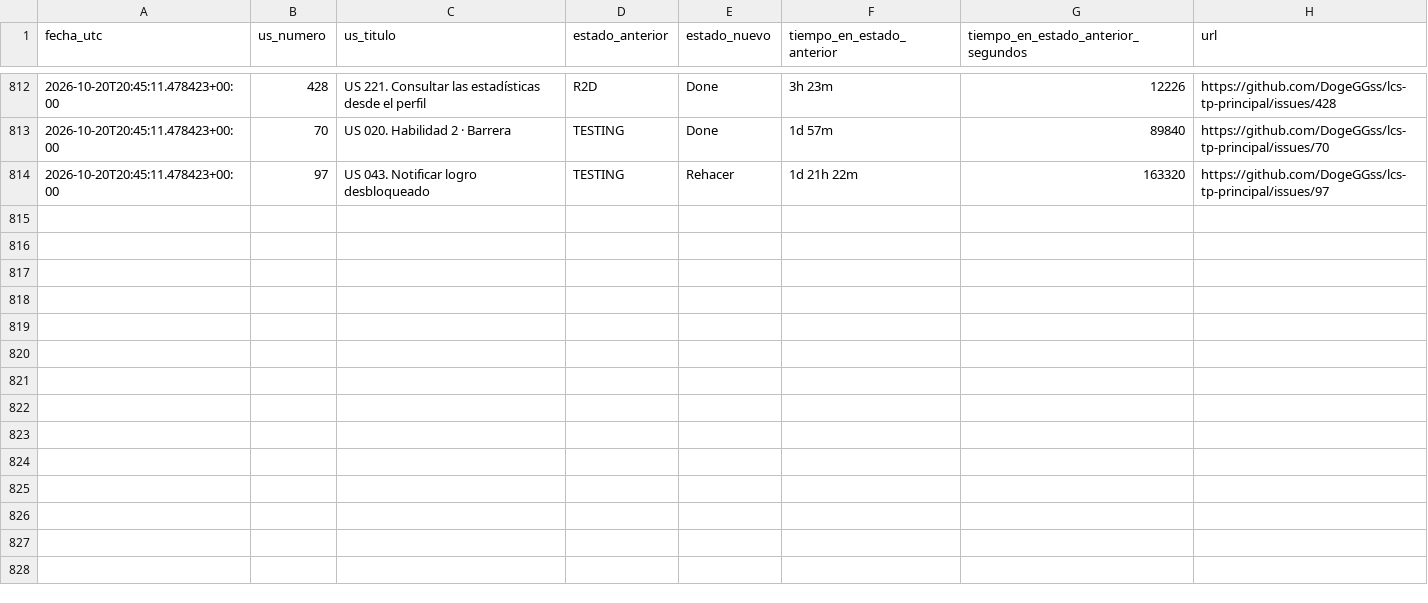
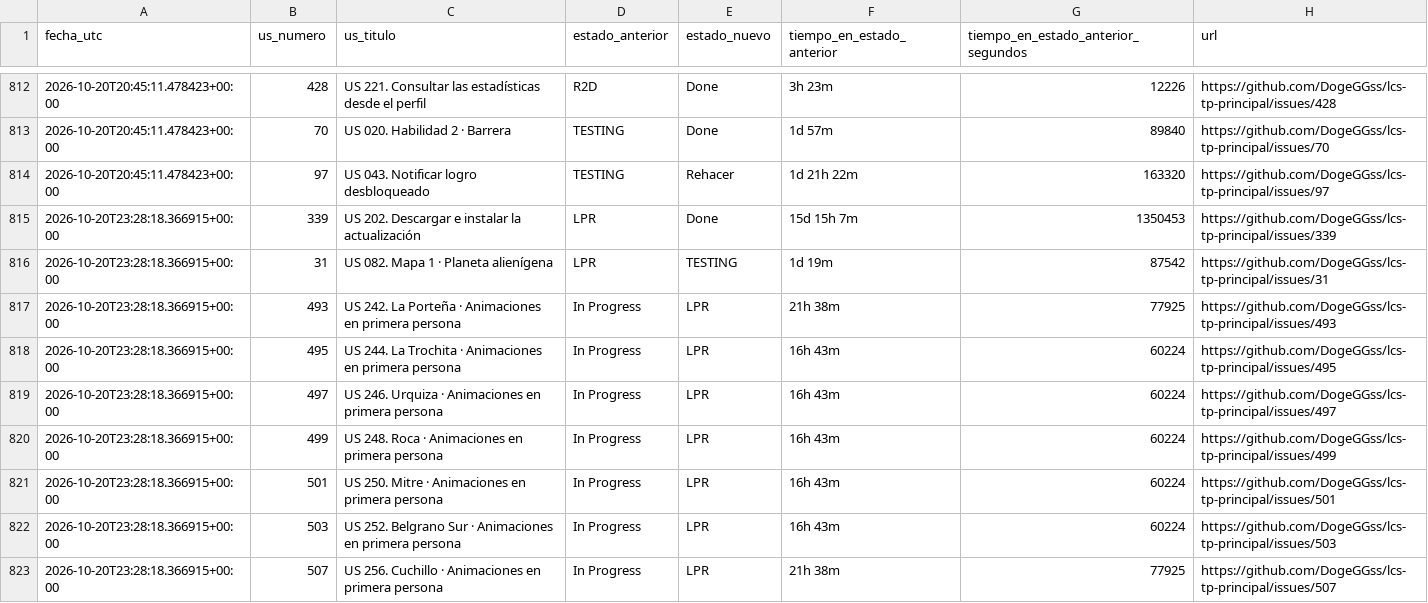
Before and after one commit to DogeGGss/lcs-tp-principal, a CSV file: .github/project_status_log.csv, drawn as a sheet; only a part is shown, gaps mark what is left out; the diff names each change by its address in the sheet, - before the commit and + after, or states it on an @@ line.

```diff
--- a/.github/project_status_log.csv
+++ b/.github/project_status_log.csv
+row 815: 2026-10-20T23:28:18.366915+00:00 | 339 | US 202. Descargar e instalar la actualización | LPR | Done | 15d 15h 7m | 1350453 | https://github.com/DogeGGss/lcs-tp-principal/issues/339
+row 816: 2026-10-20T23:28:18.366915+00:00 | 31 | US 082. Mapa 1 · Planeta alienígena | LPR | TESTING | 1d 19m | 87542 | https://github.com/DogeGGss/lcs-tp-principal/issues/31
+row 817: 2026-10-20T23:28:18.366915+00:00 | 493 | US 242. La Porteña · Animaciones en primera persona | In Progress | LPR | 21h 38m | 77925 | https://github.com/DogeGGss/lcs-tp-principal/issues/493
+row 818: 2026-10-20T23:28:18.366915+00:00 | 495 | US 244. La Trochita · Animaciones en primera persona | In Progress | LPR | 16h 43m | 60224 | https://github.com/DogeGGss/lcs-tp-principal/issues/495
+row 819: 2026-10-20T23:28:18.366915+00:00 | 497 | US 246. Urquiza · Animaciones en primera persona | In Progress | LPR | 16h 43m | 60224 | https://github.com/DogeGGss/lcs-tp-principal/issues/497
+row 820: 2026-10-20T23:28:18.366915+00:00 | 499 | US 248. Roca · Animaciones en primera persona | In Progress | LPR | 16h 43m | 60224 | https://github.com/DogeGGss/lcs-tp-principal/issues/499
+row 821: 2026-10-20T23:28:18.366915+00:00 | 501 | US 250. Mitre · Animaciones en primera persona | In Progress | LPR | 16h 43m | 60224 | https://github.com/DogeGGss/lcs-tp-principal/issues/501
+row 822: 2026-10-20T23:28:18.366915+00:00 | 503 | US 252. Belgrano Sur · Animaciones en primera persona | In Progress | LPR | 16h 43m | 60224 | https://github.com/DogeGGss/lcs-tp-principal/issues/503
+row 823: 2026-10-20T23:28:18.366915+00:00 | 507 | US 256. Cuchillo · Animaciones en primera persona | In Progress | LPR | 21h 38m | 77925 | https://github.com/DogeGGss/lcs-tp-principal/issues/507
```
Also changed, not shown: 1 other file.
